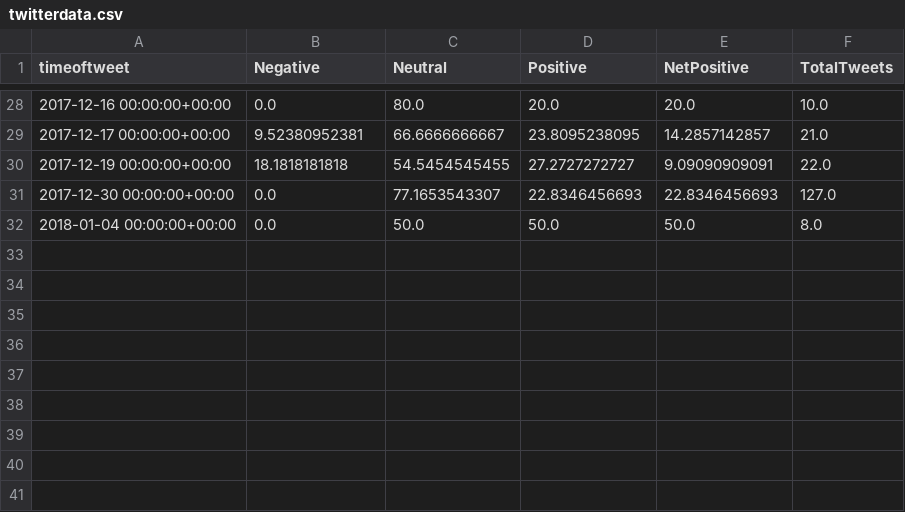
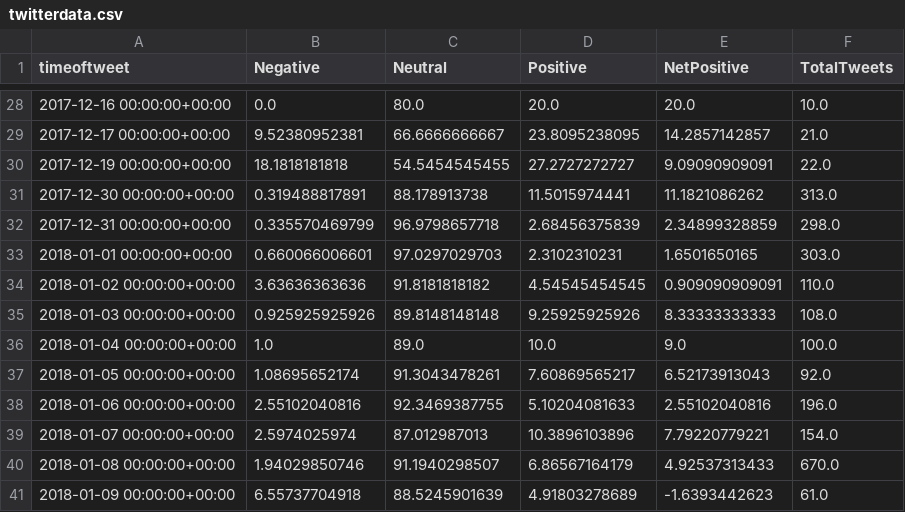
Before and after one commit to sanjeev-/manatwee, a CSV file: src/static/content/insecure/sentiment_graphs/twitterdata.csv, drawn as a sheet; only a part is shown, gaps mark what is left out.

```diff
--- a/src/static/content/insecure/sentiment_graphs/twitterdata.csv
+++ b/src/static/content/insecure/sentiment_graphs/twitterdata.csv
@@ -30,3 +30,12 @@ timeoftweet,Negative,Neutral,Positive,NetPositive,TotalTweets
 2017-12-19 00:00:00+00:00,18.1818181818,54.5454545455,27.2727272727,9.09090909091,22.0
-2017-12-30 00:00:00+00:00,0.0,77.1653543307,22.8346456693,22.8346456693,127.0
-2018-01-04 00:00:00+00:00,0.0,50.0,50.0,50.0,8.0
+2017-12-30 00:00:00+00:00,0.319488817891,88.178913738,11.5015974441,11.1821086262,313.0
+2017-12-31 00:00:00+00:00,0.335570469799,96.9798657718,2.68456375839,2.34899328859,298.0
+2018-01-01 00:00:00+00:00,0.660066006601,97.0297029703,2.3102310231,1.6501650165,303.0
+2018-01-02 00:00:00+00:00,3.63636363636,91.8181818182,4.54545454545,0.909090909091,110.0
+2018-01-03 00:00:00+00:00,0.925925925926,89.8148148148,9.25925925926,8.33333333333,108.0
+2018-01-04 00:00:00+00:00,1.0,89.0,10.0,9.0,100.0
+2018-01-05 00:00:00+00:00,1.08695652174,91.3043478261,7.60869565217,6.52173913043,92.0
+2018-01-06 00:00:00+00:00,2.55102040816,92.3469387755,5.10204081633,2.55102040816,196.0
+2018-01-07 00:00:00+00:00,2.5974025974,87.012987013,10.3896103896,7.79220779221,154.0
+2018-01-08 00:00:00+00:00,1.94029850746,91.1940298507,6.86567164179,4.92537313433,670.0
+2018-01-09 00:00:00+00:00,6.55737704918,88.5245901639,4.91803278689,-1.6393442623,61.0
```
Also changed, not shown: src/static/content/bojack_horseman/sentiment_graphs/twitterdata.csv, src/static/content/house_of_cards/sentiment_graphs/twitterdata.csv, 33 other files.
